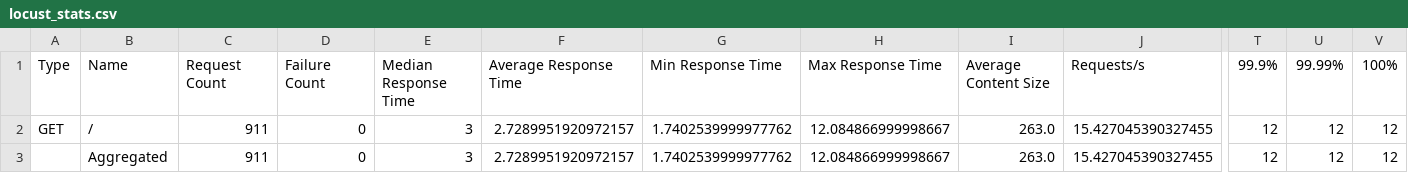
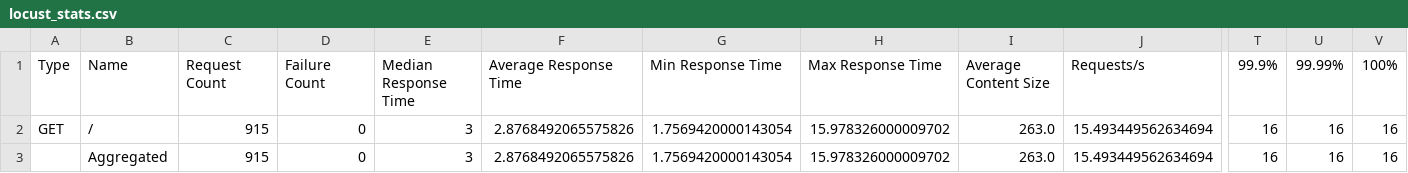
Before and after one commit to ruthlennonatu/bsc23grassroots, a CSV file: Source/locust_stats.csv, drawn as a sheet; only a part is shown, gaps mark what is left out; the diff names each change by its address in the sheet, - before the commit and + after, or states it on an @@ line.

```diff
--- a/Source/locust_stats.csv
+++ b/Source/locust_stats.csv
-C2:C3: 911
+C2:C3: 915
-F2:F3: 2.7289951920972157
+F2:F3: 2.8768492065575826
-G2:G3: 1.7402539999977762
+G2:G3: 1.7569420000143054
-H2:H3: 12.084866999998667
+H2:H3: 15.978326000009702
-J2:J3: 15.427045390327455
+J2:J3: 15.493449562634694
-T2:T3: 12
+T2:T3: 16
-U2:U3: 12
+U2:U3: 16
-V2:V3: 12
+V2:V3: 16
```
Also changed, not shown: Source/locust_stats_history.csv.
